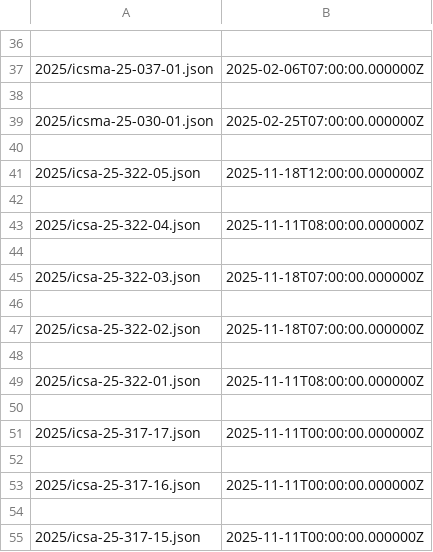
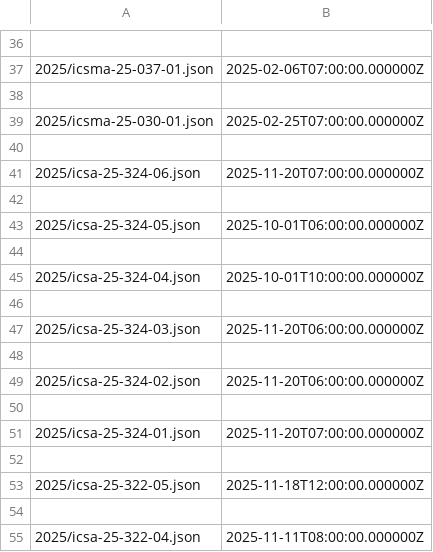
Before and after one commit to cisagov/CSAF, a CSV file: csaf_files/OT/white/changes.csv, drawn as a sheet; only a part is shown, gaps mark what is left out; the shorter side is filled out with more unchanged rows.

```diff
--- a/csaf_files/OT/white/changes.csv
+++ b/csaf_files/OT/white/changes.csv
@@ -40,2 +40,14 @@
 
+2025/icsa-25-324-06.json,2025-11-20T07:00:00.000000Z
+
+2025/icsa-25-324-05.json,2025-10-01T06:00:00.000000Z
+
+2025/icsa-25-324-04.json,2025-10-01T10:00:00.000000Z
+
+2025/icsa-25-324-03.json,2025-11-20T06:00:00.000000Z
+
+2025/icsa-25-324-02.json,2025-11-20T06:00:00.000000Z
+
+2025/icsa-25-324-01.json,2025-11-20T07:00:00.000000Z
+
 2025/icsa-25-322-05.json,2025-11-18T12:00:00.000000Z
```
Also changed, not shown: 20 other files.
